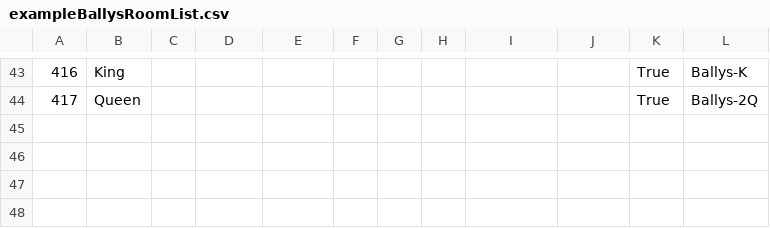
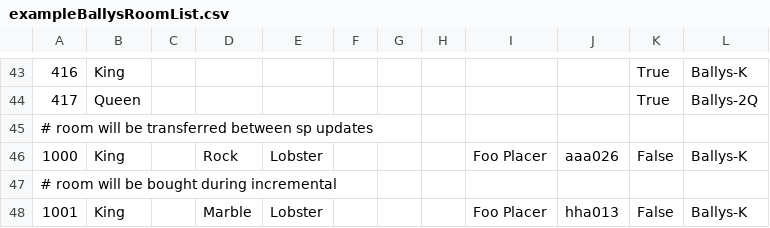
Before and after one commit to Take3Presents/RoomBot, a CSV file: samples/exampleBallysRoomList.csv, drawn as a sheet; only a part is shown, gaps mark what is left out; the diff names each change by its address in the sheet, - before the commit and + after, or states it on an @@ line.

```diff
--- a/samples/exampleBallysRoomList.csv
+++ b/samples/exampleBallysRoomList.csv
+row 45: # room will be transferred between sp updates
+row 46: 1000 | King |  | Rock | Lobster |  |  |  | Foo Placer | aaa026 | False | Ballys-K
+row 47: # room will be bought during incremental
+row 48: 1001 | King |  | Marble | Lobster |  |  |  | Foo Placer | hha013 | False | Ballys-K
```
Also changed, not shown: samples/exampleIncrementalGuestList.csv, samples/exampleMainGuestList.csv, 7 other files.
